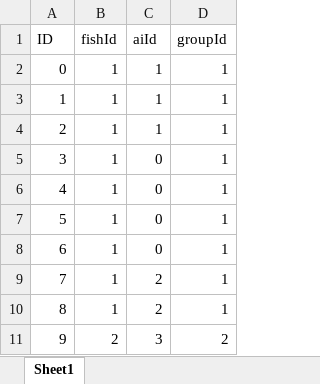
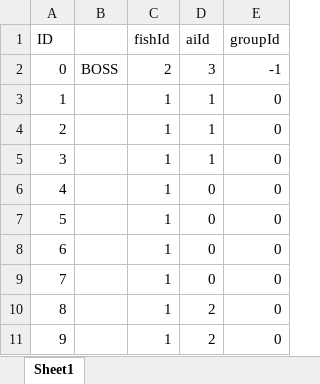
Before and after one commit to ZhangQichao1988/MultiGreedyFish, an Excel workbook: xlsx/s_RobotData.xlsx, sheet Sheet1, drawn as a sheet; values as stored, in another font and other column widths than the file's, no borders; addresses are those after the commit; the diff names each change by its address in the sheet, - before the commit and + after, or states it on an @@ line.

```diff
--- a/xlsx/s_RobotData.xlsx (sheet Sheet1)
+++ b/xlsx/s_RobotData.xlsx (sheet Sheet1)
+column B, row 2: BOSS
-C2 (fishId): 1
+C2 (fishId): 2
-D2 (aiId): 1
+D2 (aiId): 3
-E2 (groupId): 1
+E2 (groupId): -1
-E3:E10 (groupId): 1
+E3:E10 (groupId): 0
-D5 (aiId): 0
+D5 (aiId): 1
-D9 (aiId): 2
+D9 (aiId): 0
-C11 (fishId): 2
+C11 (fishId): 1
-D11 (aiId): 3
+D11 (aiId): 2
-E11 (groupId): 2
+E11 (groupId): 0
```
Also changed, not shown: xlsx/sc_LanguageData.xlsx, 22 other files.
